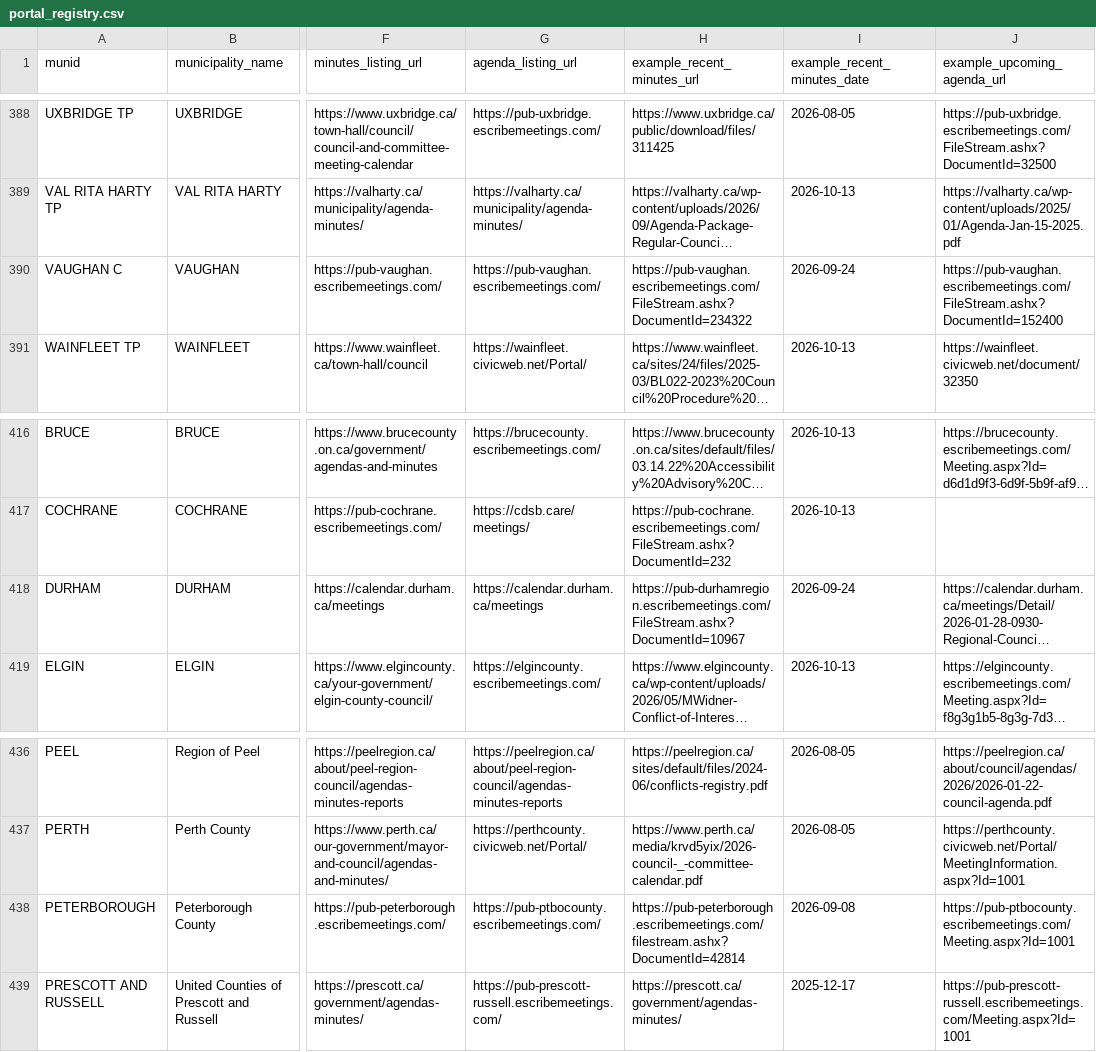
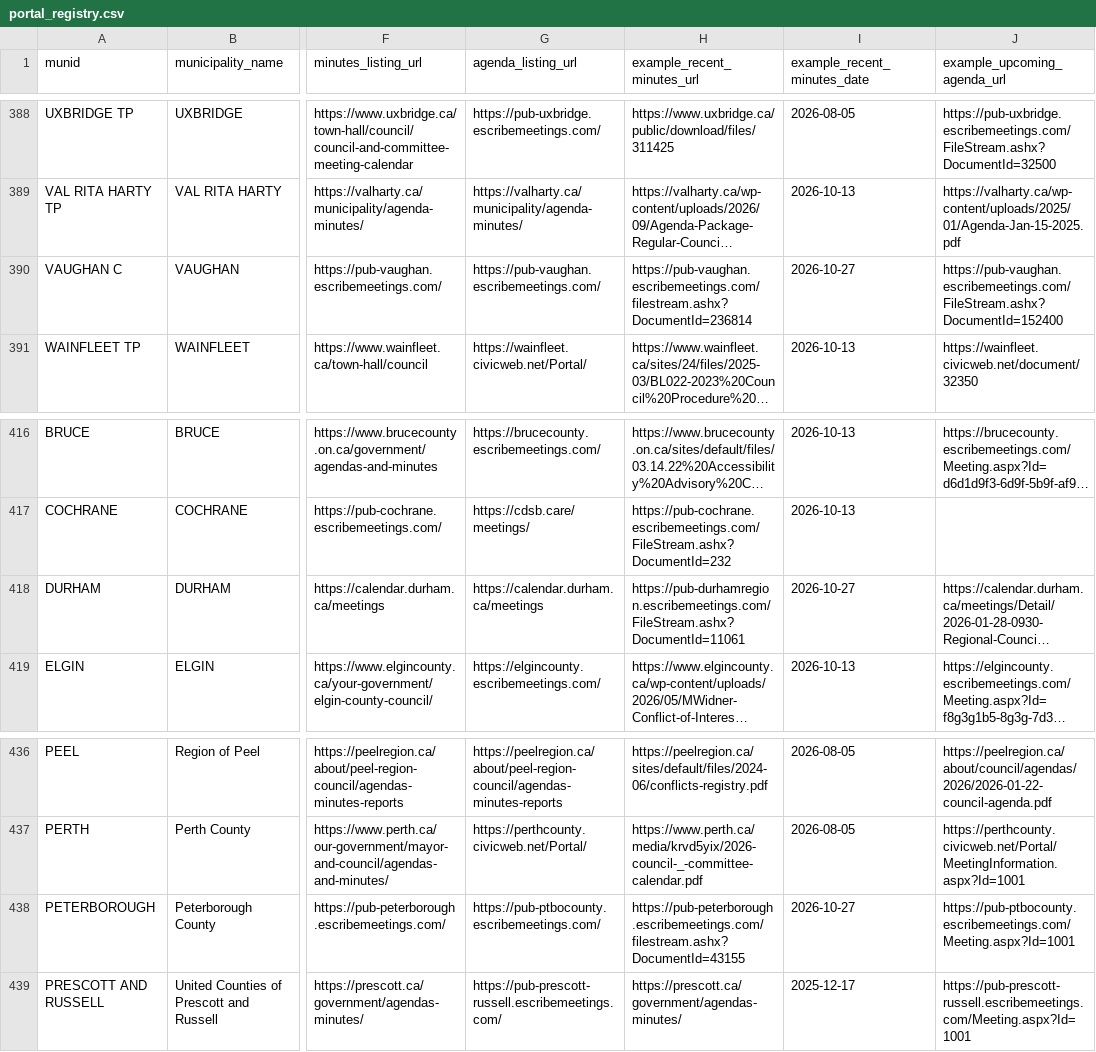
Before and after one commit to BLeFort2025/county-bylaw-maps, a CSV file: signals/portal_registry.csv, drawn as a sheet; only a part is shown, gaps mark what is left out; long unchanged cells end in …; the diff covers the shown part only; the diff names each change by its address in the sheet, - before the commit and + after, or states it on an @@ line.

```diff
--- a/signals/portal_registry.csv
+++ b/signals/portal_registry.csv
-H390 (example_recent_minutes_url): https://pub-vaughan.escribemeetings.com/FileStream.ashx?DocumentId=234322
+H390 (example_recent_minutes_url): https://pub-vaughan.escribemeetings.com/filestream.ashx?DocumentId=236814
-I390 (example_recent_minutes_date): 2026-09-24
+I390 (example_recent_minutes_date): 2026-10-27
-H418 (example_recent_minutes_url): https://pub-durhamregion.escribemeetings.com/FileStream.ashx?DocumentId=10967
+H418 (example_recent_minutes_url): https://pub-durhamregion.escribemeetings.com/FileStream.ashx?DocumentId=11061
-I418 (example_recent_minutes_date): 2026-09-24
+I418 (example_recent_minutes_date): 2026-10-27
-H438 (example_recent_minutes_url): https://pub-peterborough.escribemeetings.com/filestream.ashx?DocumentId=42814
+H438 (example_recent_minutes_url): https://pub-peterborough.escribemeetings.com/filestream.ashx?DocumentId=43155
-I438 (example_recent_minutes_date): 2026-09-08
+I438 (example_recent_minutes_date): 2026-10-27
```
Also changed, not shown: 10 edited cells elsewhere in this file, 6 other files.
